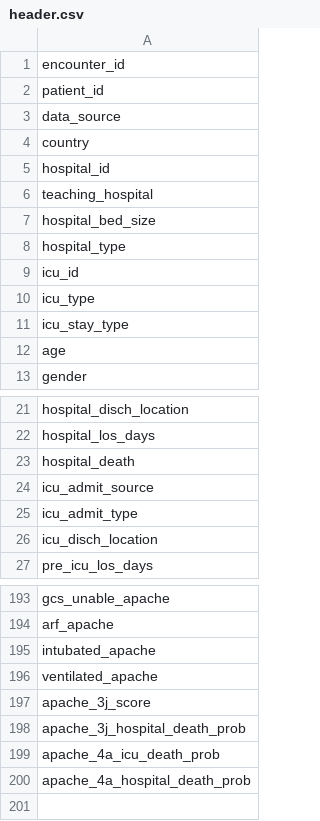
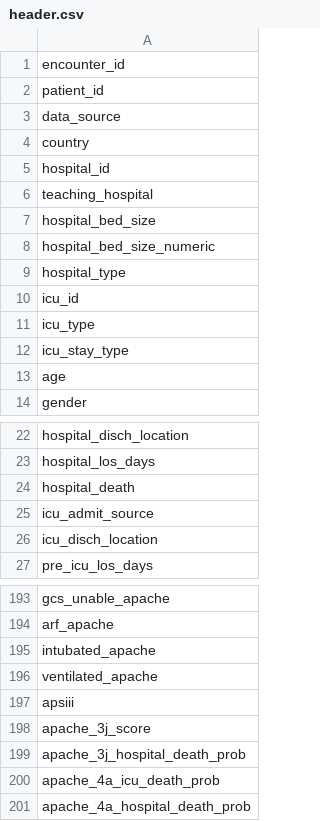
Before and after one commit to MIT-LCP/gossis, a CSV file: hdr/header.csv, drawn as a sheet; only a part is shown, gaps mark what is left out.

```diff
--- a/hdr/header.csv
+++ b/hdr/header.csv
@@ -7,2 +7,3 @@ teaching_hospital
 hospital_bed_size
+hospital_bed_size_numeric
 hospital_type
@@ -24,3 +25,2 @@ hospital_death
 icu_admit_source
-icu_admit_type
 icu_disch_location
@@ -196,2 +196,3 @@ intubated_apache
 ventilated_apache
+apsiii
 apache_3j_score
```
Also changed, not shown: hdr/GOSISS_VARIABLE_LIST - all variables.csv, 1 other file.
